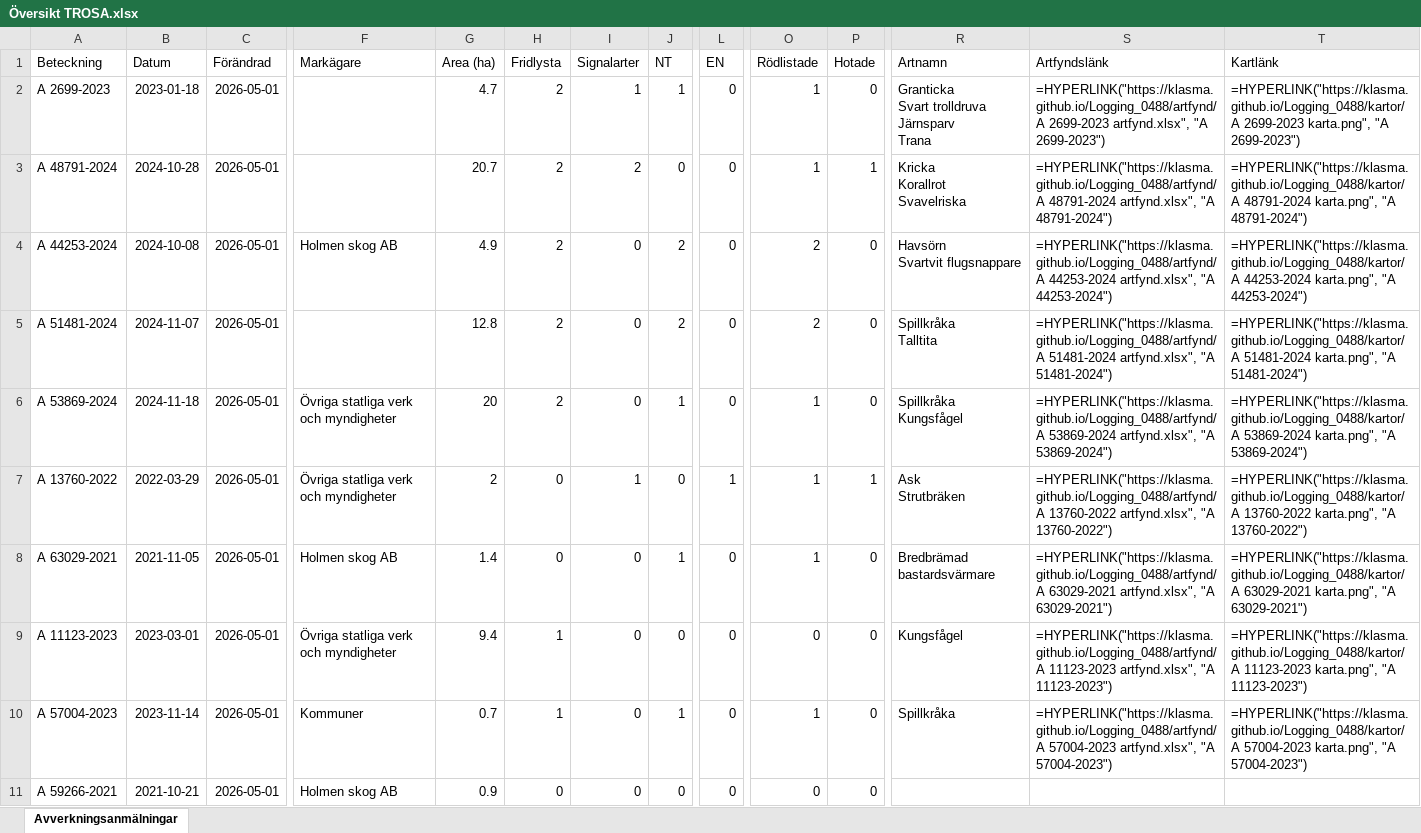
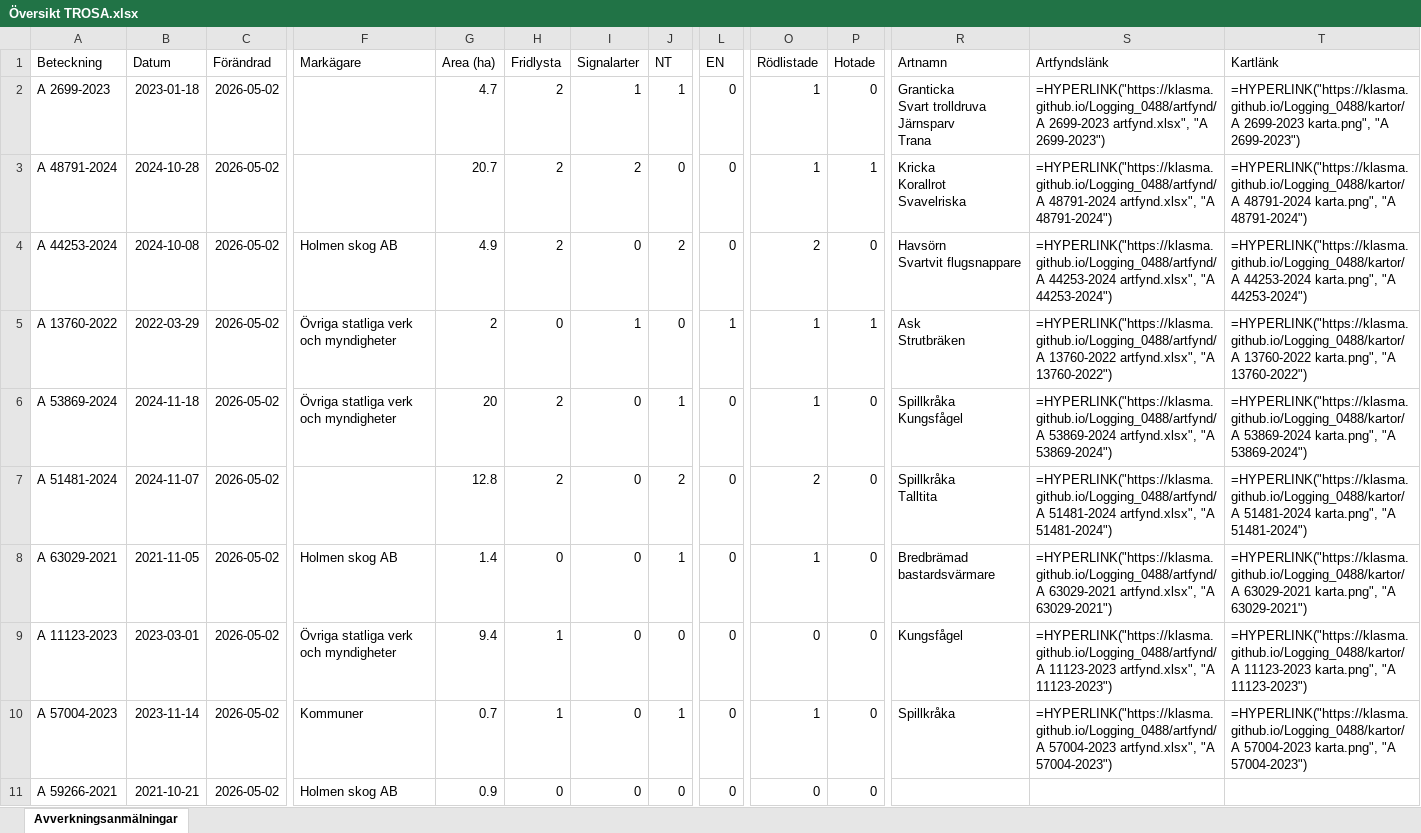
Before and after one commit to klasma/Logging_0488, an Excel workbook: Översikt TROSA.xlsx, sheet Avverkningsanmälningar, drawn as a sheet; only a part is shown, gaps mark what is left out; values as stored, in another font and other column widths than the file's, no borders; formulas without a stored value are shown as written; ↵ is a line break in a cell; the diff covers the shown part only; the diff names each change by its address in the sheet, - before the commit and + after, or states it on an @@ line.

```diff
--- a/Översikt TROSA.xlsx (sheet Avverkningsanmälningar)
+++ b/Översikt TROSA.xlsx (sheet Avverkningsanmälningar)
-C2:C11 (Förändrad): 2026-05-01
+C2:C11 (Förändrad): 2026-05-02
-A5 (Beteckning): A 51481-2024
+A5 (Beteckning): A 13760-2022
-B5 (Datum): 2024-11-07
+B5 (Datum): 2022-03-29
-F5 (Markägare): (empty)
+F5 (Markägare): Övriga statliga verk och myndigheter
-G5 (Area (ha)): 12.8
+G5 (Area (ha)): 2
-H5 (Fridlysta): 2
+H5 (Fridlysta): 0
-I5 (Signalarter): 0
+I5 (Signalarter): 1
-J5 (NT): 2
+J5 (NT): 0
-L5 (EN): 0
+L5 (EN): 1
-O5 (Rödlistade): 2
+O5 (Rödlistade): 1
-P5 (Hotade): 0
+P5 (Hotade): 1
-R5 (Artnamn): Spillkråka ↵ Talltita
+R5 (Artnamn): Ask ↵ Strutbräken
-S5 (Artfyndslänk): =HYPERLINK("https://klasma.github.io/Logging_0488/artfynd/A 51481-2024 artfynd.xlsx", "A 51481-2024")
+S5 (Artfyndslänk): =HYPERLINK("https://klasma.github.io/Logging_0488/artfynd/A 13760-2022 artfynd.xlsx", "A 13760-2022")
-T5 (Kartlänk): =HYPERLINK("https://klasma.github.io/Logging_0488/kartor/A 51481-2024 karta.png", "A 51481-2024")
+T5 (Kartlänk): =HYPERLINK("https://klasma.github.io/Logging_0488/kartor/A 13760-2022 karta.png", "A 13760-2022")
-A7 (Beteckning): A 13760-2022
+A7 (Beteckning): A 51481-2024
-B7 (Datum): 2022-03-29
+B7 (Datum): 2024-11-07
-F7 (Markägare): Övriga statliga verk och myndigheter
+F7 (Markägare): (empty)
-G7 (Area (ha)): 2
+G7 (Area (ha)): 12.8
-H7 (Fridlysta): 0
+H7 (Fridlysta): 2
-I7 (Signalarter): 1
+I7 (Signalarter): 0
-J7 (NT): 0
+J7 (NT): 2
-L7 (EN): 1
+L7 (EN): 0
-O7 (Rödlistade): 1
+O7 (Rödlistade): 2
-P7 (Hotade): 1
+P7 (Hotade): 0
-R7 (Artnamn): Ask ↵ Strutbräken
+R7 (Artnamn): Spillkråka ↵ Talltita
-S7 (Artfyndslänk): =HYPERLINK("https://klasma.github.io/Logging_0488/artfynd/A 13760-2022 artfynd.xlsx", "A 13760-2022")
+S7 (Artfyndslänk): =HYPERLINK("https://klasma.github.io/Logging_0488/artfynd/A 51481-2024 artfynd.xlsx", "A 51481-2024")
-T7 (Kartlänk): =HYPERLINK("https://klasma.github.io/Logging_0488/kartor/A 13760-2022 karta.png", "A 13760-2022")
+T7 (Kartlänk): =HYPERLINK("https://klasma.github.io/Logging_0488/kartor/A 51481-2024 karta.png", "A 51481-2024")
```
Also changed, not shown: 315 edited cells elsewhere in this sheet, artfynd/A 11123-2023 artfynd.xlsx, artfynd/A 13760-2022 artfynd.xlsx, 51 other files.
